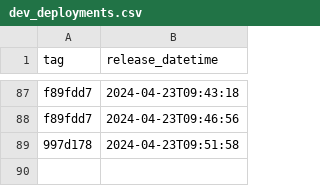
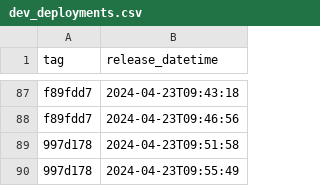
Before and after one commit to NHSDigital/eps-prescription-status-update-api, a CSV file: _data/dev_deployments.csv, drawn as a sheet; only a part is shown, gaps mark what is left out.

```diff
--- a/_data/dev_deployments.csv
+++ b/_data/dev_deployments.csv
@@ -89 +89,2 @@ f89fdd7,2024-04-23T09:46:56
 997d178,2024-04-23T09:51:58
+997d178,2024-04-23T09:55:49
```
Also changed, not shown: 1 other file.
